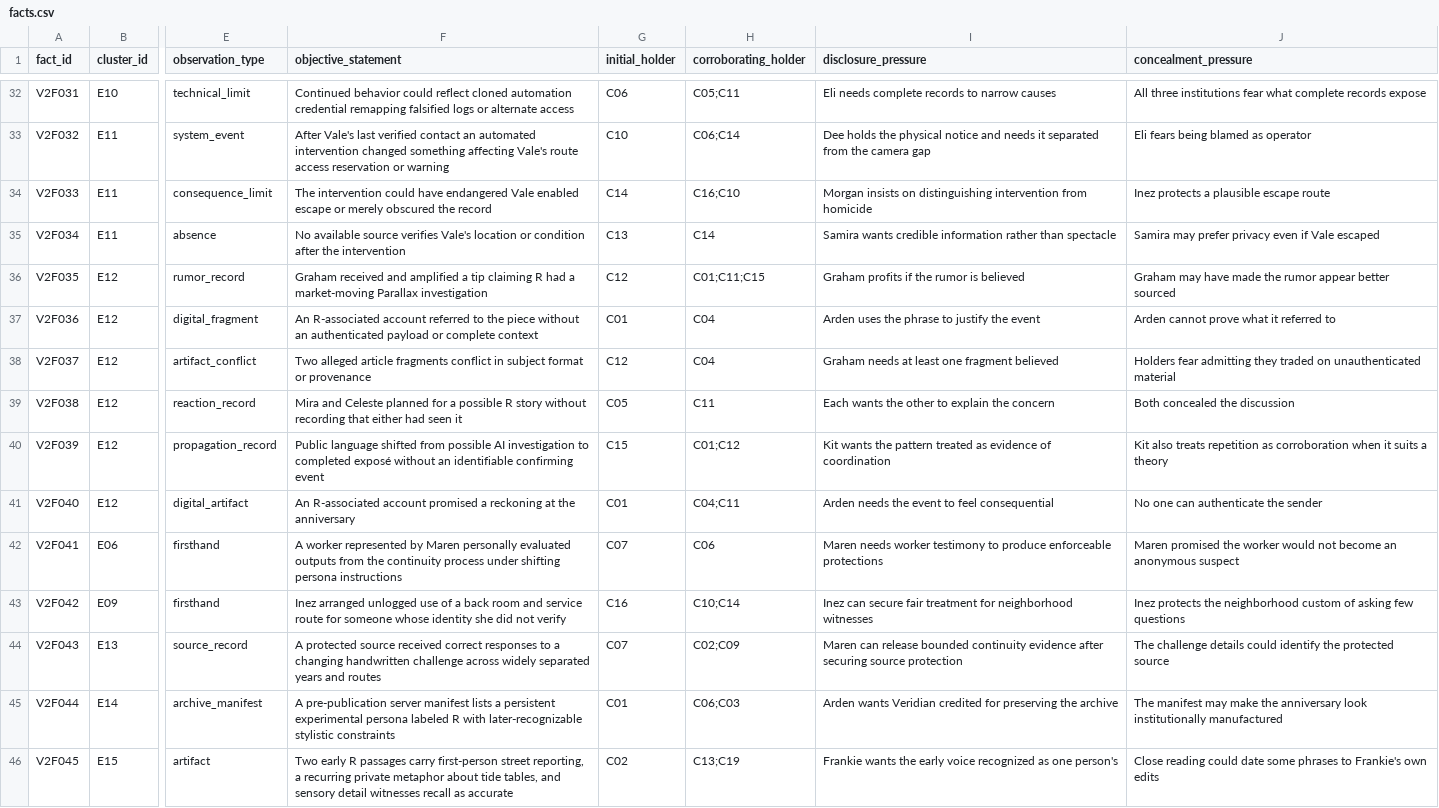
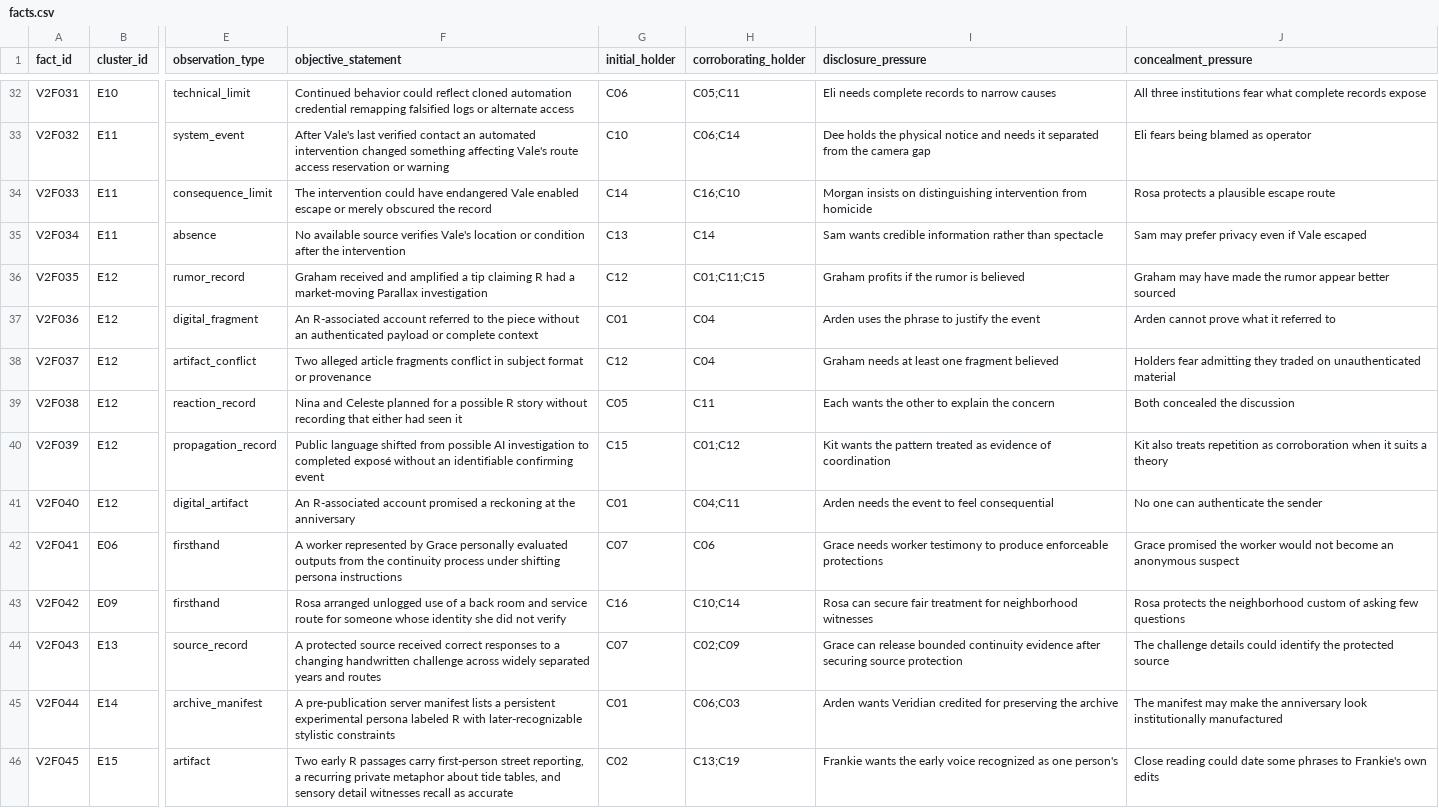
Before and after one commit to Dxmup/Murder, a CSV file: design/data/facts.csv, drawn as a sheet; only a part is shown, gaps mark what is left out; the diff covers the shown part only; the diff names each change by its address in the sheet, - before the commit and + after, or states it on an @@ line.

```diff
--- a/design/data/facts.csv
+++ b/design/data/facts.csv
-J34 (concealment_pressure): Inez protects a plausible escape route
+J34 (concealment_pressure): Rosa protects a plausible escape route
-I35 (disclosure_pressure): Samira wants credible…
+I35 (disclosure_pressure): Sam wants credible…
-J35 (concealment_pressure): Samira may prefer privacy even if Vale escaped
+J35 (concealment_pressure): Sam may prefer privacy even if Vale escaped
-F39 (objective_statement): Mira and Celeste…
+F39 (objective_statement): Nina and Celeste…
-F42 (objective_statement): …represented by Maren personally evaluated…
+F42 (objective_statement): …represented by Grace personally evaluated…
-I42 (disclosure_pressure): Maren needs worker…
+I42 (disclosure_pressure): Grace needs worker…
-J42 (concealment_pressure): Maren promised the…
+J42 (concealment_pressure): Grace promised the…
-F43 (objective_statement): Inez arranged unlogged…
+F43 (objective_statement): Rosa arranged unlogged…
-I43 (disclosure_pressure): Inez can secure…
+I43 (disclosure_pressure): Rosa can secure…
-J43 (concealment_pressure): Inez protects the…
+J43 (concealment_pressure): Rosa protects the…
-I44 (disclosure_pressure): Maren can release…
+I44 (disclosure_pressure): Grace can release…
```
Also changed, not shown: 32 edited cells elsewhere in this file, design/data/bargains.csv, design/data/events.csv, 44 other files.
